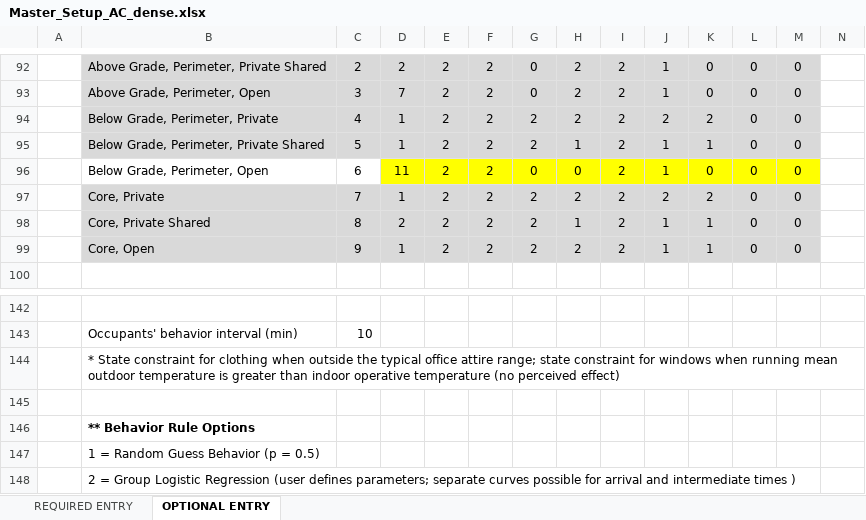
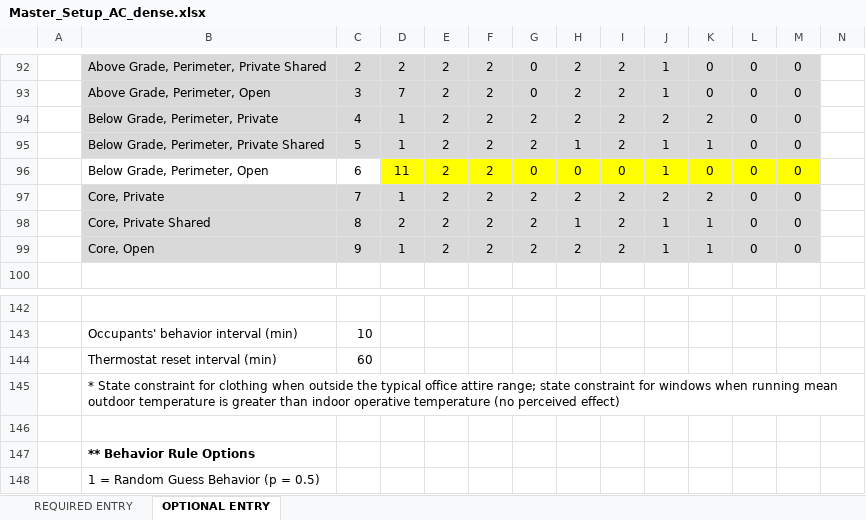
Before and after one commit to DrexelBSEG/occ-behav-demand-flex, an Excel workbook: testbed/OBM/Master_Setup_AC_dense.xlsx, sheet OPTIONAL ENTRY, drawn as a sheet; only a part is shown, gaps mark what is left out; the shorter side is filled out with more unchanged rows; values as stored, in another font and other column widths than the file's, no borders; rows hold the shown columns only; the diff names each change by its address in the sheet, - before the commit and + after, or states it on an @@ line.

```diff
--- a/testbed/OBM/Master_Setup_AC_dense.xlsx (sheet OPTIONAL ENTRY)
+++ b/testbed/OBM/Master_Setup_AC_dense.xlsx (sheet OPTIONAL ENTRY)
-I96: 2
+I96: 0
+row 144:  | Thermostat reset interval (min) | 60
```
Also changed, not shown: testbed/OBM/Master_Setup_AC.xlsx, 14 other files.
